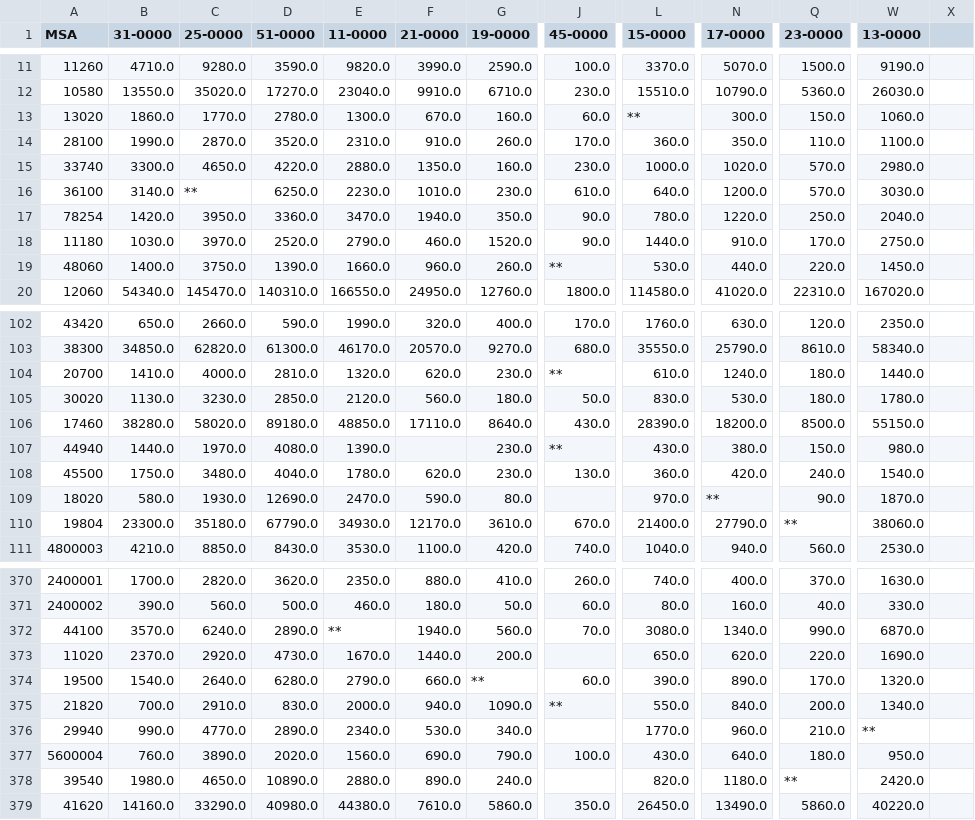
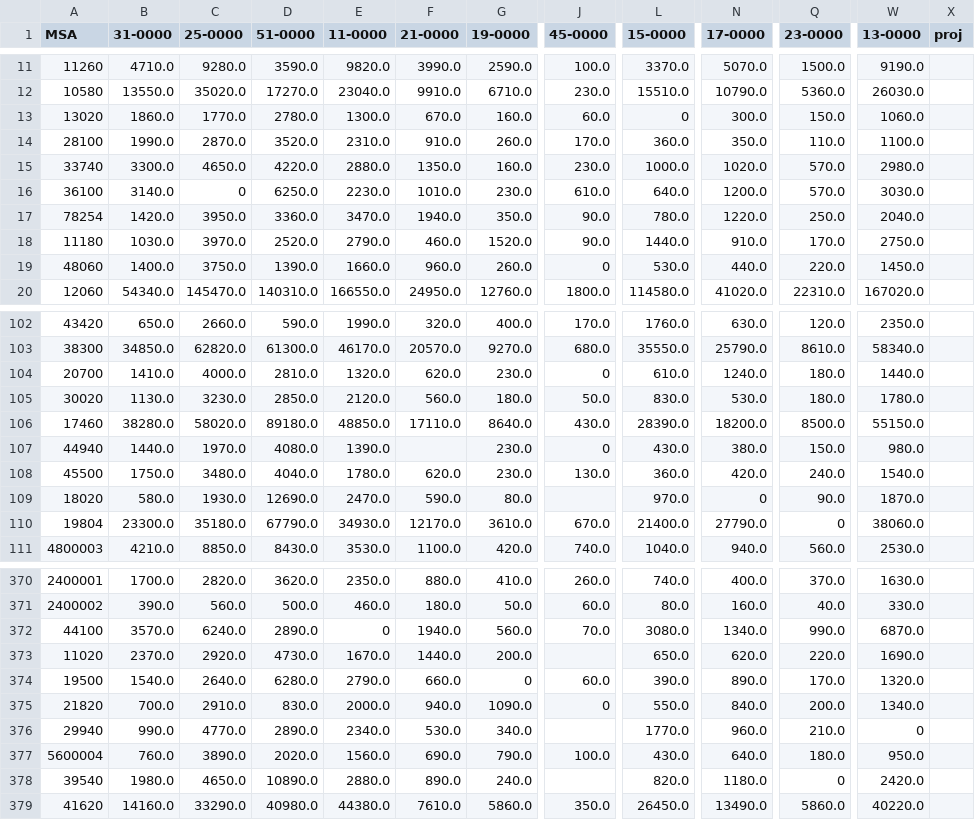
Before and after one commit to oliviazz/usemploymentmap, a CSV file: data/job_employments.csv, drawn as a sheet; only a part is shown, gaps mark what is left out; the diff covers the shown part only; the diff names each change by its address in the sheet, - before the commit and + after, or states it on an @@ line.

```diff
--- a/data/job_employments.csv
+++ b/data/job_employments.csv
-X1: (empty)
+X1: proj
-L13 (15-0000): **
+L13 (15-0000): 0
-C16 (25-0000): **
+C16 (25-0000): 0
-J19 (45-0000): **
+J19 (45-0000): 0
-J104 (45-0000): **
+J104 (45-0000): 0
-J107 (45-0000): **
+J107 (45-0000): 0
-N109 (17-0000): **
+N109 (17-0000): 0
-Q110 (23-0000): **
+Q110 (23-0000): 0
-E372 (11-0000): **
+E372 (11-0000): 0
-G374 (19-0000): **
+G374 (19-0000): 0
-J375 (45-0000): **
+J375 (45-0000): 0
-W376 (13-0000): **
+W376 (13-0000): 0
-Q378 (23-0000): **
+Q378 (23-0000): 0
```
Also changed, not shown: 48 edited cells elsewhere in this file, data/disruption.csv, data/opportunity.csv, 4 other files.
